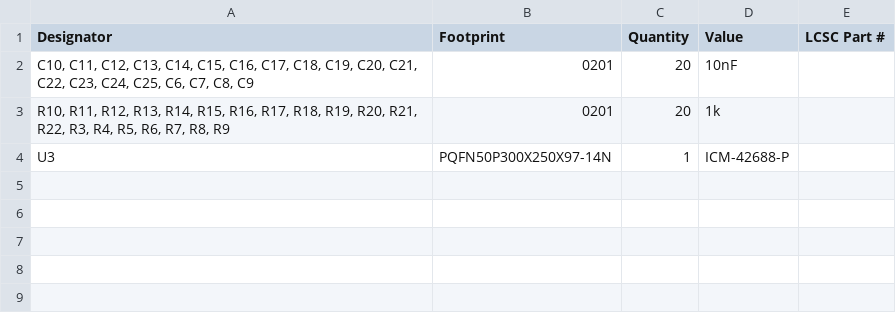
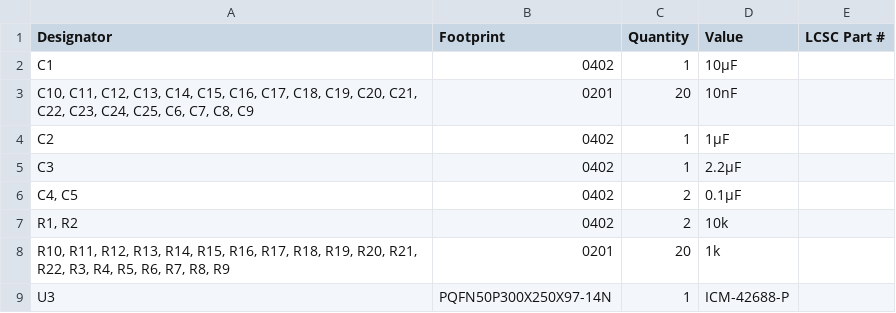
Before and after one commit to DallasFormulaRacing/SUS, a CSV file: SUS/production/bom.csv, drawn as a sheet.

```diff
--- a/SUS/production/bom.csv
+++ b/SUS/production/bom.csv
@@ -1,3 +1,8 @@
 Designator,Footprint,Quantity,Value,LCSC Part #
+C1,0402,1,10μF,
 "C10, C11, C12, C13, C14, C15, C16, C17, C18, C19, C20, C21, C22, C23, C24, C25, C6, C7, C8, C9",0201,20,10nF,
+C2,0402,1,1μF,
+C3,0402,1,2.2μF,
+"C4, C5",0402,2,0.1μF,
+"R1, R2",0402,2,10k,
 "R10, R11, R12, R13, R14, R15, R16, R17, R18, R19, R20, R21, R22, R3, R4, R5, R6, R7, R8, R9",0201,20,1k,
```
Also changed, not shown: SUS/production/designators.csv, SUS/production/positions.csv, 33 other files.
